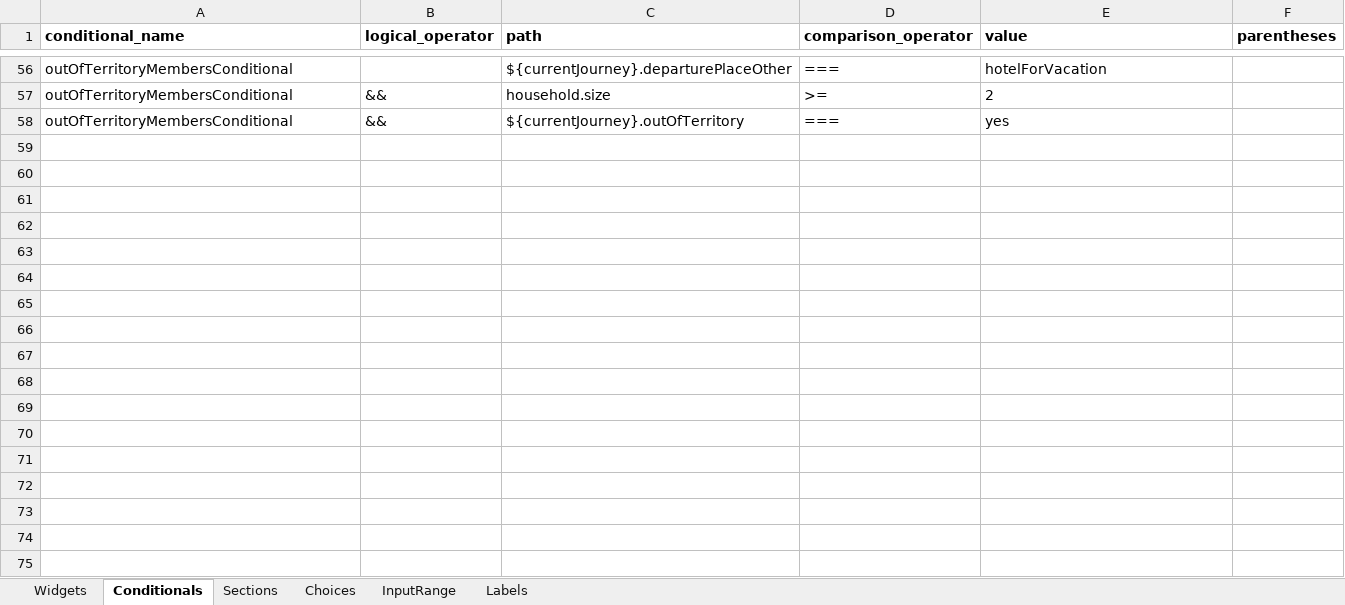
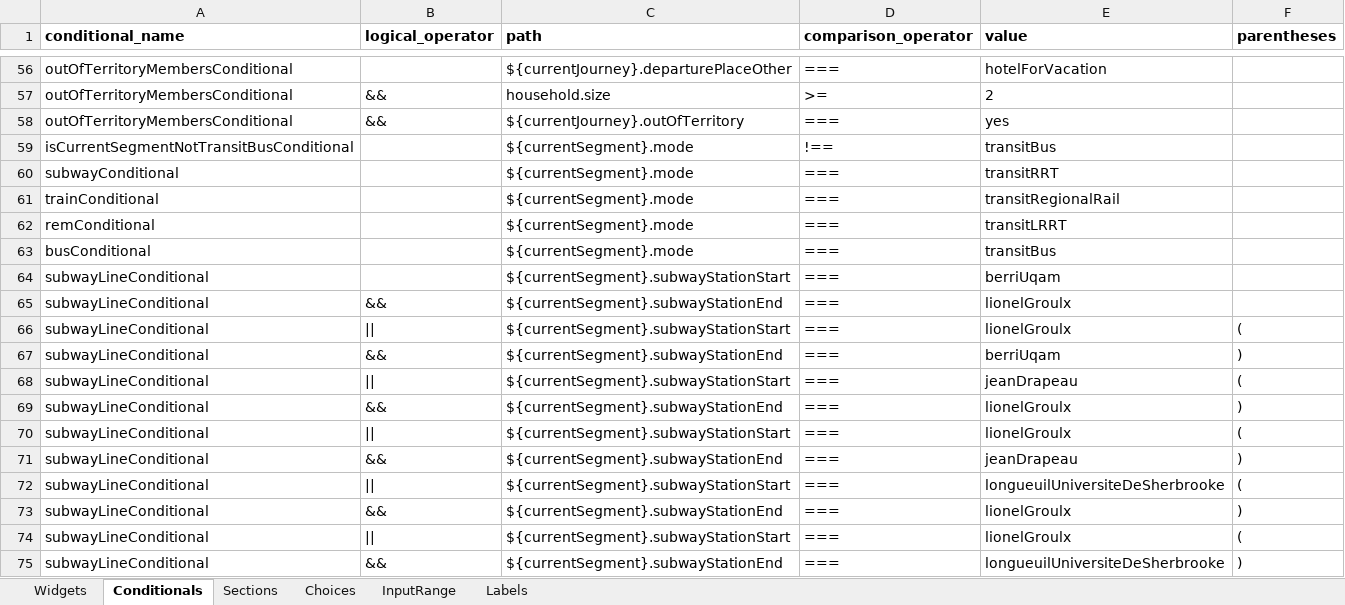
Before and after one commit to chairemobilite/od_mtl, an Excel workbook: survey/references/OD_mtl_2026.xlsx, sheet Conditionals, drawn as a sheet; only a part is shown, gaps mark what is left out; values as stored, in another font and other column widths than the file's, no borders; the diff names each change by its address in the sheet, - before the commit and + after, or states it on an @@ line.

Commit message:
questionnaire: Implémentation de la section segments
fixes #81, fixes #37

Ajout des questions manquantes, avec libellés spécifiques et conditionnelles.
Liens vers les issues lorsque non-complètement implémenté.
Mise à jour des tests UI pour ajouter les nouveaux champs.

```diff
--- a/survey/references/OD_mtl_2026.xlsx (sheet Conditionals)
+++ b/survey/references/OD_mtl_2026.xlsx (sheet Conditionals)
+row 59: isCurrentSegmentNotTransitBusConditional |  | ${currentSegment}.mode | !== | transitBus
+row 60: subwayConditional |  | ${currentSegment}.mode | === | transitRRT
+row 61: trainConditional |  | ${currentSegment}.mode | === | transitRegionalRail
+row 62: remConditional |  | ${currentSegment}.mode | === | transitLRRT
+row 63: busConditional |  | ${currentSegment}.mode | === | transitBus
+row 64: subwayLineConditional |  | ${currentSegment}.subwayStationStart | === | berriUqam
+row 65: subwayLineConditional | && | ${currentSegment}.subwayStationEnd | === | lionelGroulx
+row 66: subwayLineConditional | || | ${currentSegment}.subwayStationStart | === | lionelGroulx | (
+row 67: subwayLineConditional | && | ${currentSegment}.subwayStationEnd | === | berriUqam | )
+row 68: subwayLineConditional | || | ${currentSegment}.subwayStationStart | === | jeanDrapeau | (
+row 69: subwayLineConditional | && | ${currentSegment}.subwayStationEnd | === | lionelGroulx | )
+row 70: subwayLineConditional | || | ${currentSegment}.subwayStationStart | === | lionelGroulx | (
+row 71: subwayLineConditional | && | ${currentSegment}.subwayStationEnd | === | jeanDrapeau | )
+row 72: subwayLineConditional | || | ${currentSegment}.subwayStationStart | === | longueuilUniversiteDeSherbrooke | (
+row 73: subwayLineConditional | && | ${currentSegment}.subwayStationEnd | === | lionelGroulx | )
+row 74: subwayLineConditional | || | ${currentSegment}.subwayStationStart | === | lionelGroulx | (
+row 75: subwayLineConditional | && | ${currentSegment}.subwayStationEnd | === | longueuilUniversiteDeSherbrooke | )
```
Also changed, not shown: sheet Widgets, sheet Labels, sheet Choices, formulas that keep their value, 28 other files.
